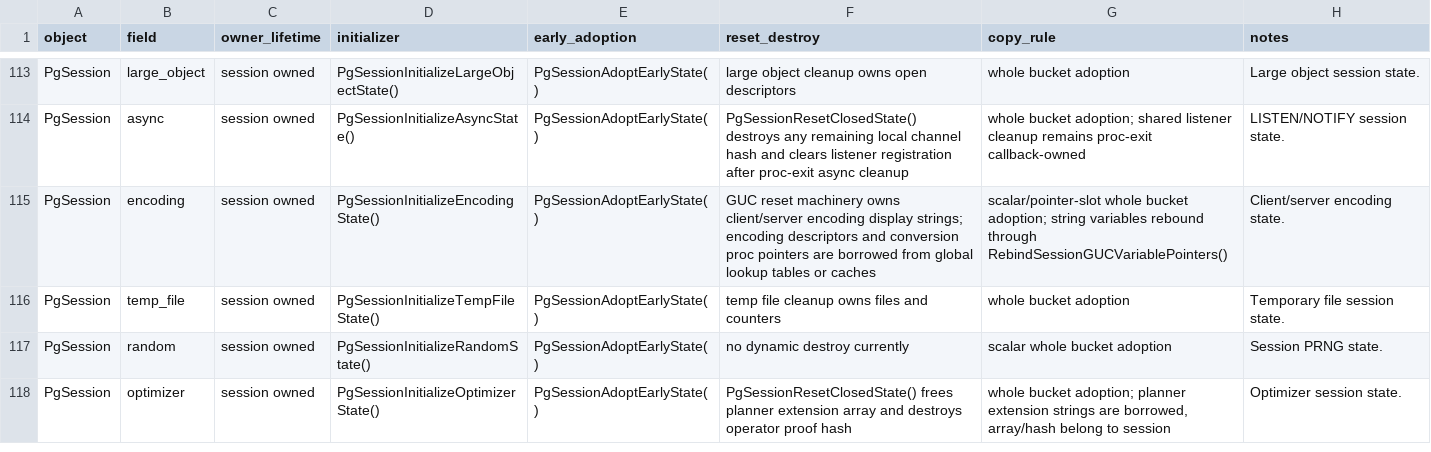
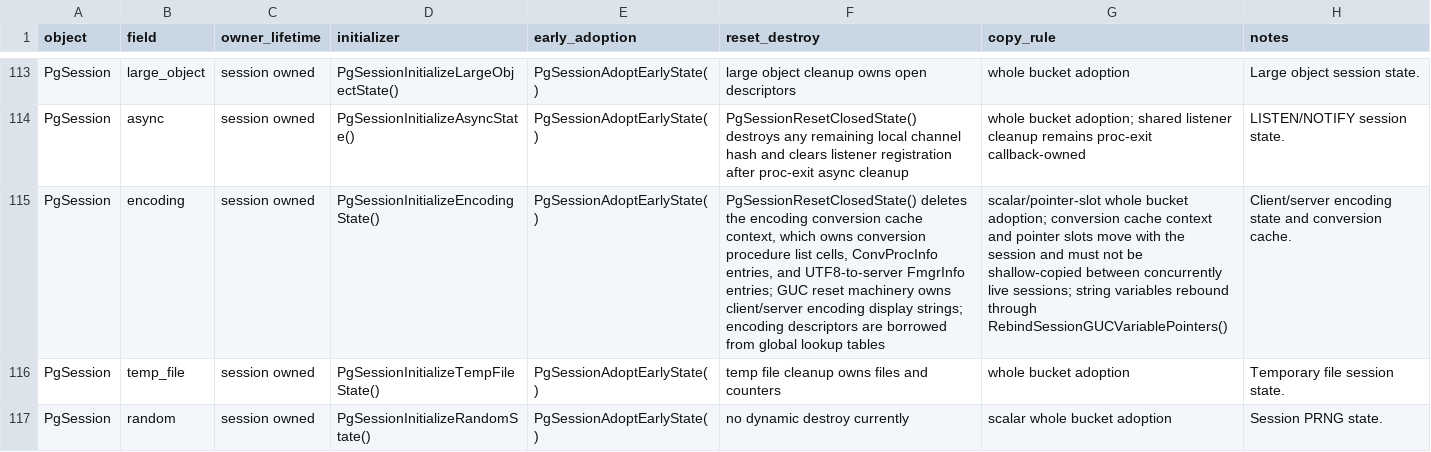
Before and after one commit to gburd/postgres, a TSV file: MULTITHREADED_RUNTIME_LIFECYCLE.tsv, drawn as a sheet; only a part is shown, gaps mark what is left out; the shorter side is filled out with more unchanged rows; the diff names each change by its address in the sheet, - before the commit and + after, or states it on an @@ line.

```diff
--- a/MULTITHREADED_RUNTIME_LIFECYCLE.tsv
+++ b/MULTITHREADED_RUNTIME_LIFECYCLE.tsv
-F115 (reset_destroy): GUC reset machinery owns client/server encoding display strings; encoding descriptors and conversion proc pointers are borrowed from global lookup tables or caches
+F115 (reset_destroy): PgSessionResetClosedState() deletes the encoding conversion cache context, which owns conversion procedure list cells, ConvProcInfo entries, and UTF8-to-server FmgrInfo entries; GUC reset machinery owns client/server encoding display strings; encoding descriptors are borrowed from global lookup tables
-G115 (copy_rule): …bucket adoption; string variables…
+G115 (copy_rule): …bucket adoption; conversion cache context and pointer slots move with the session and must not be shallow-copied between concurrently live sessions; string variables…
-H115 (notes): Client/server encoding state.
+H115 (notes): Client/server encoding state and conversion cache.
```
Also changed, not shown: MULTITHREADED_RUNTIME_OWNERS.tsv, 6 other files.
